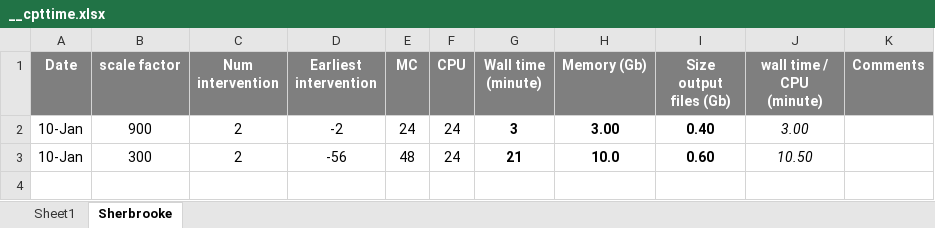
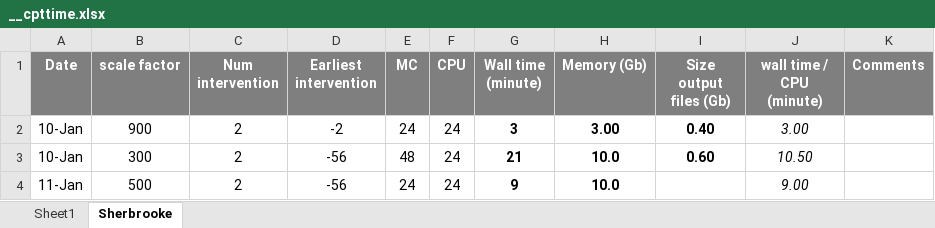
Before and after one commit to davidchampredon/naf, an Excel workbook: __cpttime.xlsx, sheet Sherbrooke, drawn as a sheet; values as stored, in another font and other column widths than the file's, no borders; the diff names each change by its address in the sheet, - before the commit and + after, or states it on an @@ line.

```diff
--- a/__cpttime.xlsx (sheet Sherbrooke)
+++ b/__cpttime.xlsx (sheet Sherbrooke)
+row 4: 11-Jan | 500 | 2 | -56 | 24 | 24 | 9 | 10.0 |  | 9.00
```
Also changed, not shown: charts or pictures, 1 other file.
